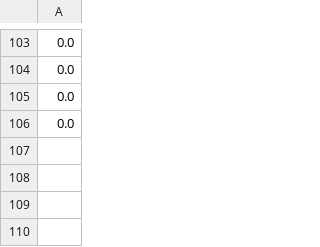
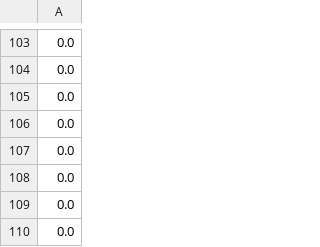
Before and after one commit to victor-souza1997/ESP32_IOT_Heart_Beat, a CSV file: contents/p1.csv, drawn as a sheet; only a part is shown, gaps mark what is left out.

```diff
--- a/contents/p1.csv
+++ b/contents/p1.csv
@@ -106 +106,5 @@
 0.0
+0.0
+0.0
+0.0
+0.0
```
Also changed, not shown: 1 other file.
